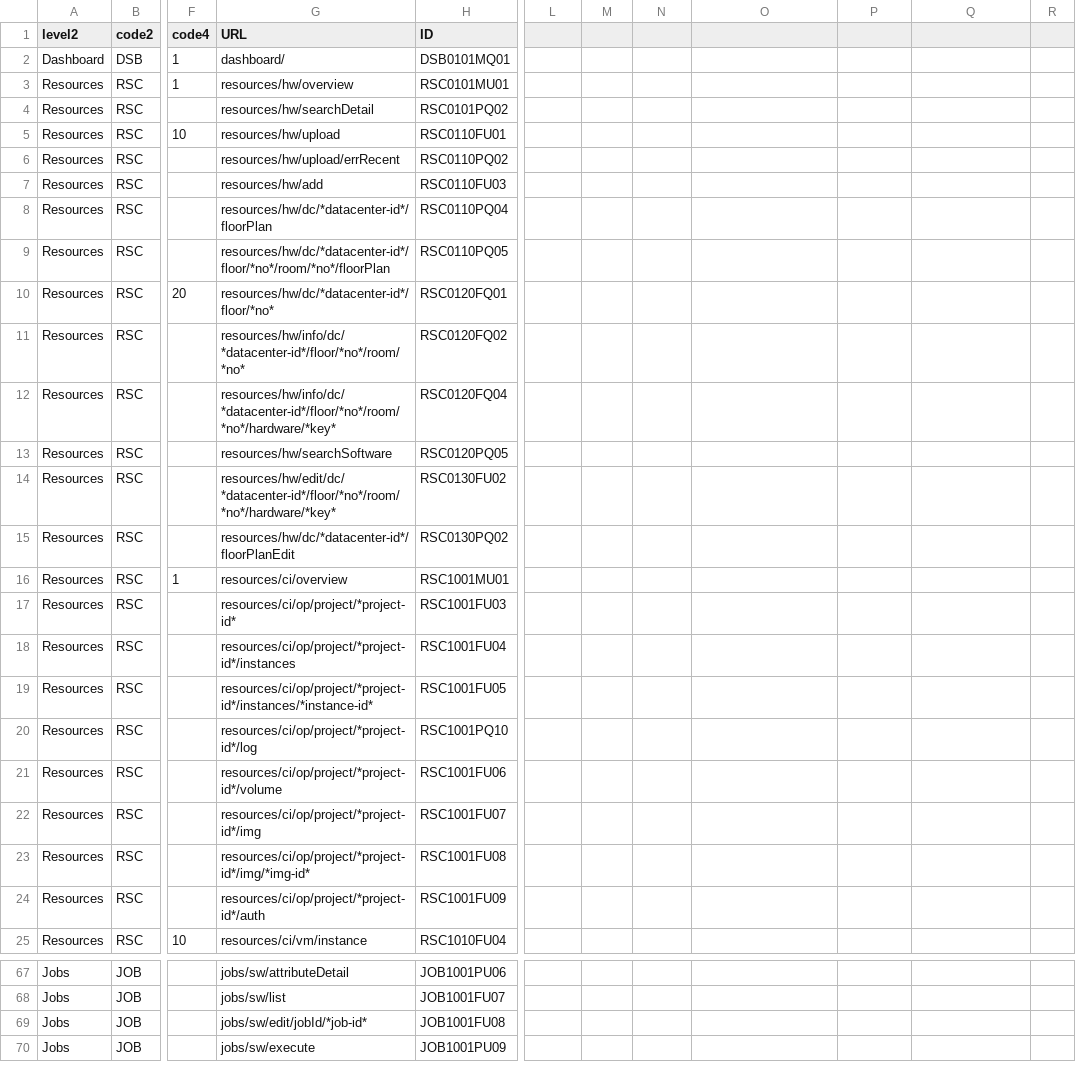
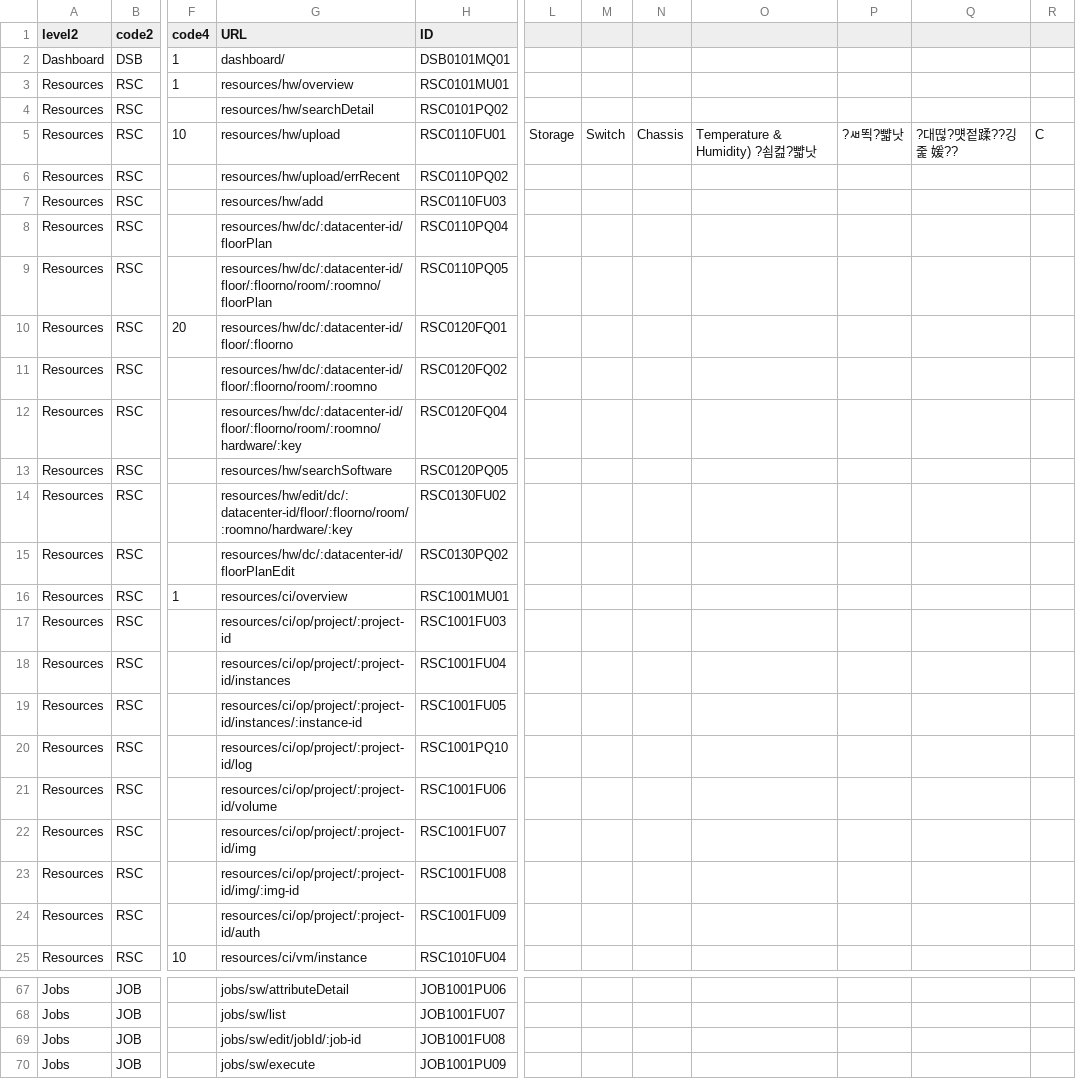
Before and after one commit to espozbob/Doc2Js, a CSV file: csv/module.csv, drawn as a sheet; only a part is shown, gaps mark what is left out; the diff covers the shown part only; the diff names each change by its address in the sheet, - before the commit and + after, or states it on an @@ line.

```diff
--- a/csv/module.csv
+++ b/csv/module.csv
-L5: (empty)
+L5: Storage
-M5: (empty)
+M5: Switch
-N5: (empty)
+N5: Chassis
-O5: (empty)
+O5: Temperature & Humidity) ?쇰컲?뺣낫
-P5: (empty)
+P5: ?ㅽ뙥?뺣낫
-Q5: (empty)
+Q5: ?대떦?먯젙蹂??깅줉 媛??
-R5: (empty)
+R5: C
-G8 (URL): resources/hw/dc/*datacenter-id*/floorPlan
+G8 (URL): resources/hw/dc/:datacenter-id/floorPlan
-G9 (URL): resources/hw/dc/*datacenter-id*/floor/*no*/room/*no*/floorPlan
+G9 (URL): resources/hw/dc/:datacenter-id/floor/:floorno/room/:roomno/floorPlan
-G10 (URL): resources/hw/dc/*datacenter-id*/floor/*no*
+G10 (URL): resources/hw/dc/:datacenter-id/floor/:floorno
-G11 (URL): resources/hw/info/dc/*datacenter-id*/floor/*no*/room/*no*
+G11 (URL): resources/hw/dc/:datacenter-id/floor/:floorno/room/:roomno
-G12 (URL): resources/hw/info/dc/*datacenter-id*/floor/*no*/room/*no*/hardware/*key*
+G12 (URL): resources/hw/dc/:datacenter-id/floor/:floorno/room/:roomno/hardware/:key
-G14 (URL): resources/hw/edit/dc/*datacenter-id*/floor/*no*/room/*no*/hardware/*key*
+G14 (URL): resources/hw/edit/dc/:datacenter-id/floor/:floorno/room/:roomno/hardware/:key
-G15 (URL): resources/hw/dc/*datacenter-id*/floorPlanEdit
+G15 (URL): resources/hw/dc/:datacenter-id/floorPlanEdit
-G17 (URL): resources/ci/op/project/*project-id*
+G17 (URL): resources/ci/op/project/:project-id
-G18 (URL): resources/ci/op/project/*project-id*/instances
+G18 (URL): resources/ci/op/project/:project-id/instances
-G19 (URL): resources/ci/op/project/*project-id*/instances/*instance-id*
+G19 (URL): resources/ci/op/project/:project-id/instances/:instance-id
-G20 (URL): resources/ci/op/project/*project-id*/log
+G20 (URL): resources/ci/op/project/:project-id/log
-G21 (URL): resources/ci/op/project/*project-id*/volume
+G21 (URL): resources/ci/op/project/:project-id/volume
-G22 (URL): resources/ci/op/project/*project-id*/img
+G22 (URL): resources/ci/op/project/:project-id/img
-G23 (URL): resources/ci/op/project/*project-id*/img/*img-id*
+G23 (URL): resources/ci/op/project/:project-id/img/:img-id
-G24 (URL): resources/ci/op/project/*project-id*/auth
+G24 (URL): resources/ci/op/project/:project-id/auth
-G69 (URL): jobs/sw/edit/jobId/*job-id*
+G69 (URL): jobs/sw/edit/jobId/:job-id
```
Also changed, not shown: 21 edited cells elsewhere in this file, 8 other files.
